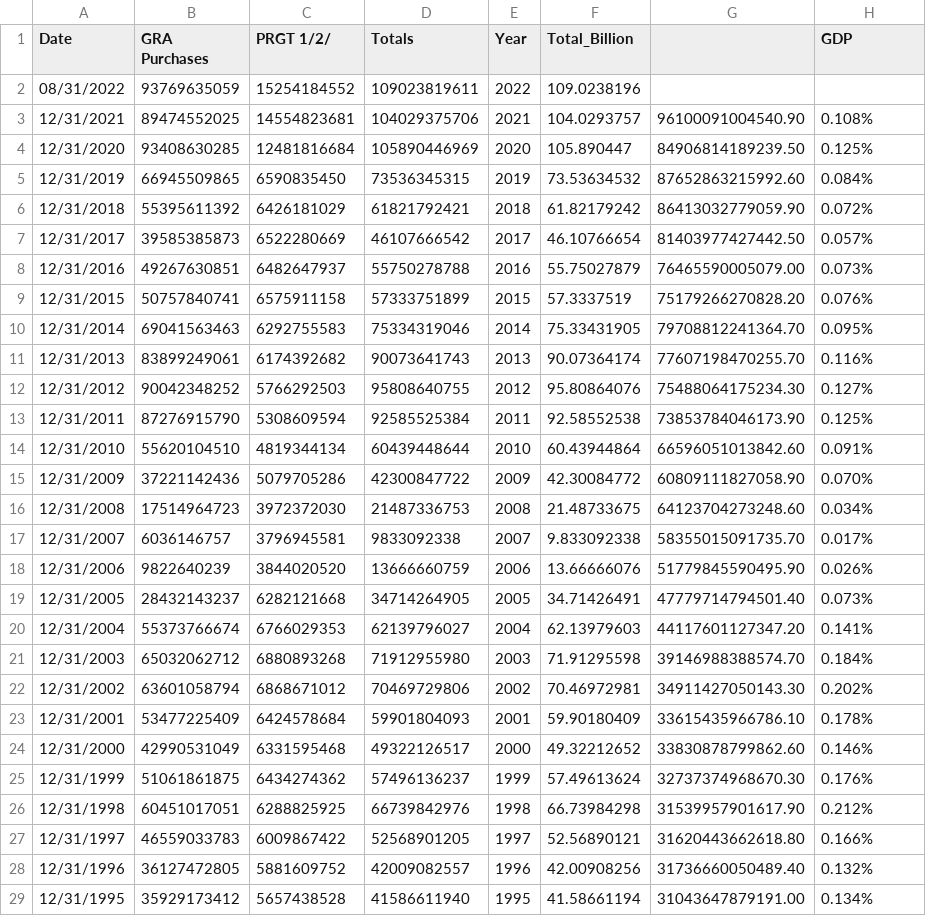
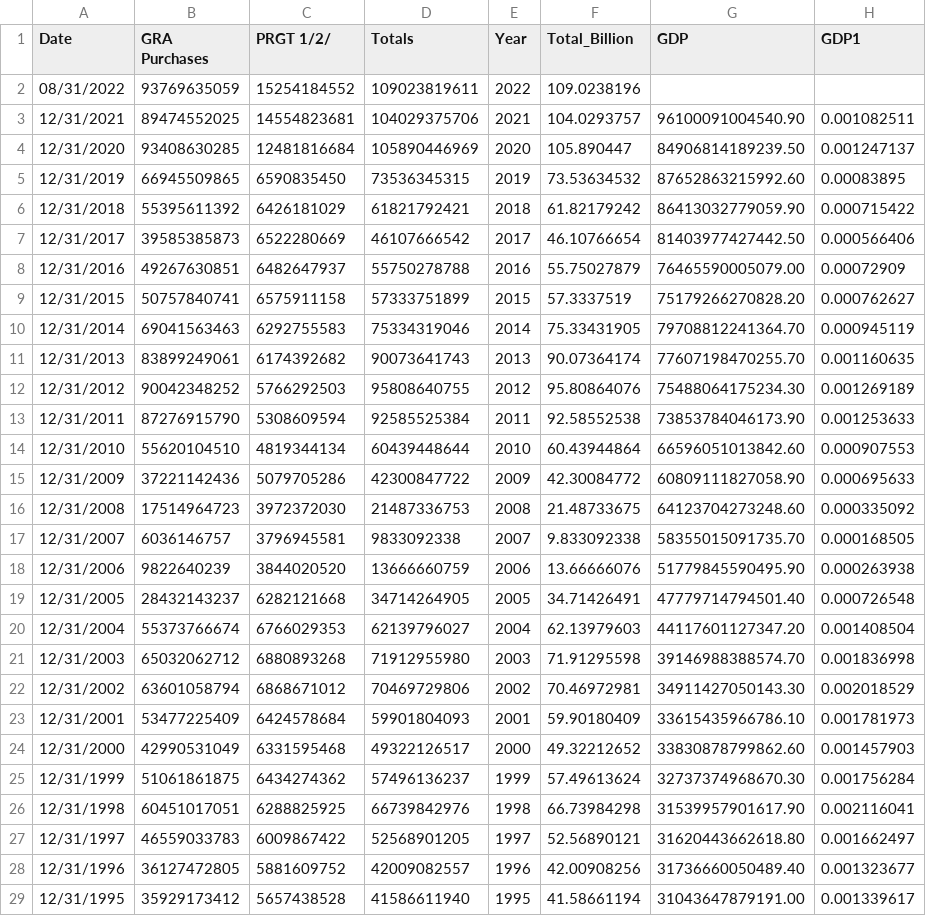
Before and after one commit to joewilliams200217/joewilliams200217.github.io, a CSV file: data_IMF_creditoutstandingGDPadj.csv, drawn as a sheet; only a part is shown; the diff covers the shown part only.

```diff
--- a/data_IMF_creditoutstandingGDPadj.csv
+++ b/data_IMF_creditoutstandingGDPadj.csv
@@ -1,29 +1,29 @@
-Date,GRA Purchases,PRGT 1/2/,Totals,Year,Total_Billion,,GDP
+Date,GRA Purchases,PRGT 1/2/,Totals,Year,Total_Billion,GDP,GDP1
 08/31/2022,93769635059,15254184552,109023819611,2022,109.0238196,,
-12/31/2021,89474552025,14554823681,104029375706,2021,104.0293757,96100091004540.90,0.108%
-12/31/2020,93408630285,12481816684,105890446969,2020,105.890447,84906814189239.50,0.125%
-12/31/2019,66945509865,6590835450,73536345315,2019,73.53634532,87652863215992.60,0.084%
-12/31/2018,55395611392,6426181029,61821792421,2018,61.82179242,86413032779059.90,0.072%
-12/31/2017,39585385873,6522280669,46107666542,2017,46.10766654,81403977427442.50,0.057%
-12/31/2016,49267630851,6482647937,55750278788,2016,55.75027879,76465590005079.00,0.073%
-12/31/2015,50757840741,6575911158,57333751899,2015,57.3337519,75179266270828.20,0.076%
-12/31/2014,69041563463,6292755583,75334319046,2014,75.33431905,79708812241364.70,0.095%
-12/31/2013,83899249061,6174392682,90073641743,2013,90.07364174,77607198470255.70,0.116%
-12/31/2012,90042348252,5766292503,95808640755,2012,95.80864076,75488064175234.30,0.127%
-12/31/2011,87276915790,5308609594,92585525384,2011,92.58552538,73853784046173.90,0.125%
-12/31/2010,55620104510,4819344134,60439448644,2010,60.43944864,66596051013842.60,0.091%
-12/31/2009,37221142436,5079705286,42300847722,2009,42.30084772,60809111827058.90,0.070%
-12/31/2008,17514964723,3972372030,21487336753,2008,21.48733675,64123704273248.60,0.034%
-12/31/2007,6036146757,3796945581,9833092338,2007,9.833092338,58355015091735.70,0.017%
-12/31/2006,9822640239,3844020520,13666660759,2006,13.66666076,51779845590495.90,0.026%
-12/31/2005,28432143237,6282121668,34714264905,2005,34.71426491,47779714794501.40,0.073%
-12/31/2004,55373766674,6766029353,62139796027,2004,62.13979603,44117601127347.20,0.141%
-12/31/2003,65032062712,6880893268,71912955980,2003,71.91295598,39146988388574.70,0.184%
-12/31/2002,63601058794,6868671012,70469729806,2002,70.46972981,34911427050143.30,0.202%
-12/31/2001,53477225409,6424578684,59901804093,2001,59.90180409,33615435966786.10,0.178%
-12/31/2000,42990531049,6331595468,49322126517,2000,49.32212652,33830878799862.60,0.146%
-12/31/1999,51061861875,6434274362,57496136237,1999,57.49613624,32737374968670.30,0.176%
-12/31/1998,60451017051,6288825925,66739842976,1998,66.73984298,31539957901617.90,0.212%
-12/31/1997,46559033783,6009867422,52568901205,1997,52.56890121,31620443662618.80,0.166%
-12/31/1996,36127472805,5881609752,42009082557,1996,42.00908256,31736660050489.40,0.132%
-12/31/1995,35929173412,5657438528,41586611940,1995,41.58661194,31043647879191.00,0.134%
+12/31/2021,89474552025,14554823681,104029375706,2021,104.0293757,96100091004540.90,0.001082511
+12/31/2020,93408630285,12481816684,105890446969,2020,105.890447,84906814189239.50,0.001247137
+12/31/2019,66945509865,6590835450,73536345315,2019,73.53634532,87652863215992.60,0.00083895
+12/31/2018,55395611392,6426181029,61821792421,2018,61.82179242,86413032779059.90,0.000715422
+12/31/2017,39585385873,6522280669,46107666542,2017,46.10766654,81403977427442.50,0.000566406
+12/31/2016,49267630851,6482647937,55750278788,2016,55.75027879,76465590005079.00,0.00072909
+12/31/2015,50757840741,6575911158,57333751899,2015,57.3337519,75179266270828.20,0.000762627
+12/31/2014,69041563463,6292755583,75334319046,2014,75.33431905,79708812241364.70,0.000945119
+12/31/2013,83899249061,6174392682,90073641743,2013,90.07364174,77607198470255.70,0.001160635
+12/31/2012,90042348252,5766292503,95808640755,2012,95.80864076,75488064175234.30,0.001269189
+12/31/2011,87276915790,5308609594,92585525384,2011,92.58552538,73853784046173.90,0.001253633
+12/31/2010,55620104510,4819344134,60439448644,2010,60.43944864,66596051013842.60,0.000907553
+12/31/2009,37221142436,5079705286,42300847722,2009,42.30084772,60809111827058.90,0.000695633
+12/31/2008,17514964723,3972372030,21487336753,2008,21.48733675,64123704273248.60,0.000335092
+12/31/2007,6036146757,3796945581,9833092338,2007,9.833092338,58355015091735.70,0.000168505
+12/31/2006,9822640239,3844020520,13666660759,2006,13.66666076,51779845590495.90,0.000263938
+12/31/2005,28432143237,6282121668,34714264905,2005,34.71426491,47779714794501.40,0.000726548
+12/31/2004,55373766674,6766029353,62139796027,2004,62.13979603,44117601127347.20,0.001408504
+12/31/2003,65032062712,6880893268,71912955980,2003,71.91295598,39146988388574.70,0.001836998
+12/31/2002,63601058794,6868671012,70469729806,2002,70.46972981,34911427050143.30,0.002018529
+12/31/2001,53477225409,6424578684,59901804093,2001,59.90180409,33615435966786.10,0.001781973
+12/31/2000,42990531049,6331595468,49322126517,2000,49.32212652,33830878799862.60,0.001457903
+12/31/1999,51061861875,6434274362,57496136237,1999,57.49613624,32737374968670.30,0.001756284
+12/31/1998,60451017051,6288825925,66739842976,1998,66.73984298,31539957901617.90,0.002116041
+12/31/1997,46559033783,6009867422,52568901205,1997,52.56890121,31620443662618.80,0.001662497
+12/31/1996,36127472805,5881609752,42009082557,1996,42.00908256,31736660050489.40,0.001323677
+12/31/1995,35929173412,5657438528,41586611940,1995,41.58661194,31043647879191.00,0.001339617
```
Also changed, not shown: 11 edited cells elsewhere in this file, 1 other file.
